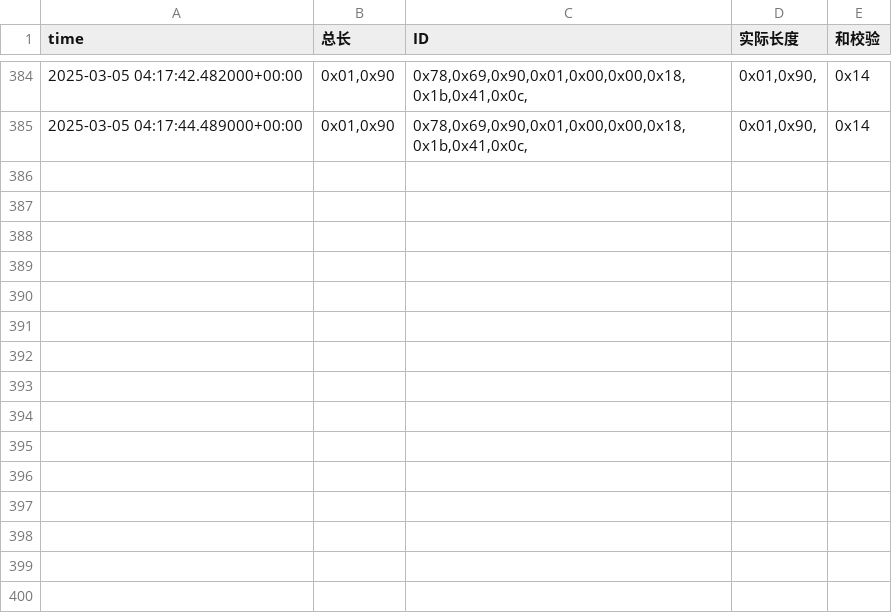
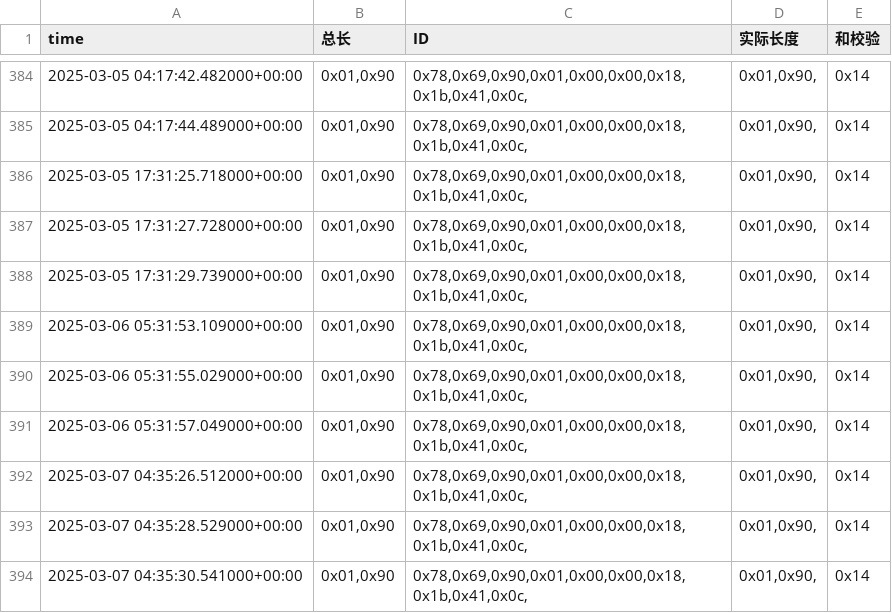
Before and after one commit to weichencsu/amman2503, a CSV file: sensorCSV/869080079813301.csv, drawn as a sheet; only a part is shown, gaps mark what is left out; the diff names each change by its address in the sheet, - before the commit and + after, or states it on an @@ line.

```diff
--- a/sensorCSV/869080079813301.csv
+++ b/sensorCSV/869080079813301.csv
+row 386: 2025-03-05 17:31:25.718000+00:00 | 0x01,0x90 | 0x78,0x69,0x90,0x01,0x00,0x00,0x18,0x1b,0x41,0x0c, | 0x01,0x90, | 0x14
+row 387: 2025-03-05 17:31:27.728000+00:00 | 0x01,0x90 | 0x78,0x69,0x90,0x01,0x00,0x00,0x18,0x1b,0x41,0x0c, | 0x01,0x90, | 0x14
+row 388: 2025-03-05 17:31:29.739000+00:00 | 0x01,0x90 | 0x78,0x69,0x90,0x01,0x00,0x00,0x18,0x1b,0x41,0x0c, | 0x01,0x90, | 0x14
+row 389: 2025-03-06 05:31:53.109000+00:00 | 0x01,0x90 | 0x78,0x69,0x90,0x01,0x00,0x00,0x18,0x1b,0x41,0x0c, | 0x01,0x90, | 0x14
+row 390: 2025-03-06 05:31:55.029000+00:00 | 0x01,0x90 | 0x78,0x69,0x90,0x01,0x00,0x00,0x18,0x1b,0x41,0x0c, | 0x01,0x90, | 0x14
+row 391: 2025-03-06 05:31:57.049000+00:00 | 0x01,0x90 | 0x78,0x69,0x90,0x01,0x00,0x00,0x18,0x1b,0x41,0x0c, | 0x01,0x90, | 0x14
+row 392: 2025-03-07 04:35:26.512000+00:00 | 0x01,0x90 | 0x78,0x69,0x90,0x01,0x00,0x00,0x18,0x1b,0x41,0x0c, | 0x01,0x90, | 0x14
+row 393: 2025-03-07 04:35:28.529000+00:00 | 0x01,0x90 | 0x78,0x69,0x90,0x01,0x00,0x00,0x18,0x1b,0x41,0x0c, | 0x01,0x90, | 0x14
+row 394: 2025-03-07 04:35:30.541000+00:00 | 0x01,0x90 | 0x78,0x69,0x90,0x01,0x00,0x00,0x18,0x1b,0x41,0x0c, | 0x01,0x90, | 0x14
```
